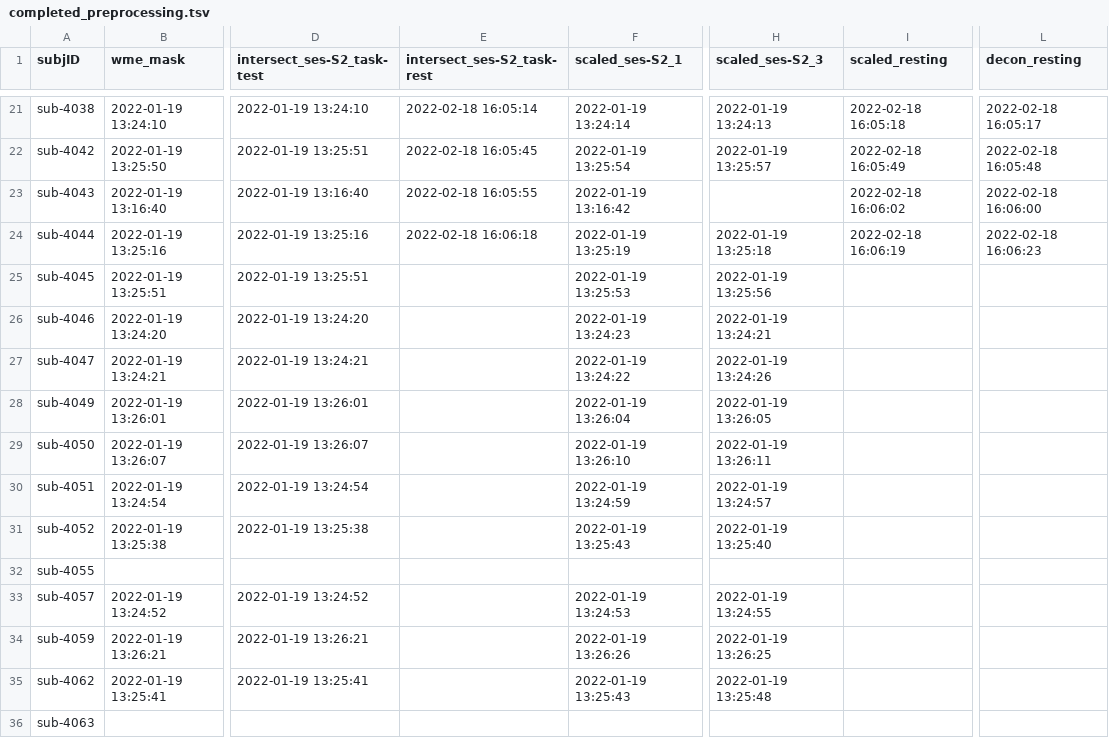
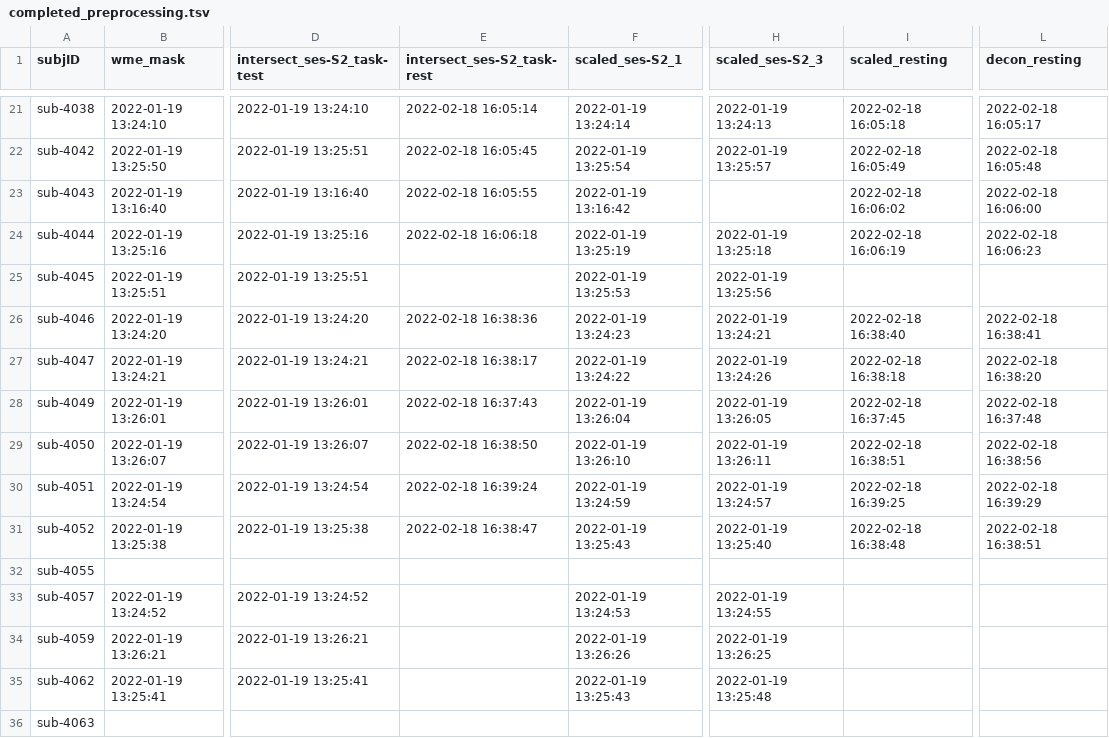
Before and after one commit to emu-project/func_processing, a TSV file: logs/completed_preprocessing.tsv, drawn as a sheet; only a part is shown, gaps mark what is left out; the diff names each change by its address in the sheet, - before the commit and + after, or states it on an @@ line.

Commit message:
Updated completed_preprocess.tsv at 2022-02-18 16:47:52

```diff
--- a/logs/completed_preprocessing.tsv
+++ b/logs/completed_preprocessing.tsv
-E26 (intersect_ses-S2_task-rest): (empty)
+E26 (intersect_ses-S2_task-rest): 2022-02-18 16:38:36
-I26 (scaled_resting): (empty)
+I26 (scaled_resting): 2022-02-18 16:38:40
-L26 (decon_resting): (empty)
+L26 (decon_resting): 2022-02-18 16:38:41
-E27 (intersect_ses-S2_task-rest): (empty)
+E27 (intersect_ses-S2_task-rest): 2022-02-18 16:38:17
-I27 (scaled_resting): (empty)
+I27 (scaled_resting): 2022-02-18 16:38:18
-L27 (decon_resting): (empty)
+L27 (decon_resting): 2022-02-18 16:38:20
-E28 (intersect_ses-S2_task-rest): (empty)
+E28 (intersect_ses-S2_task-rest): 2022-02-18 16:37:43
-I28 (scaled_resting): (empty)
+I28 (scaled_resting): 2022-02-18 16:37:45
-L28 (decon_resting): (empty)
+L28 (decon_resting): 2022-02-18 16:37:48
-E29 (intersect_ses-S2_task-rest): (empty)
+E29 (intersect_ses-S2_task-rest): 2022-02-18 16:38:50
-I29 (scaled_resting): (empty)
+I29 (scaled_resting): 2022-02-18 16:38:51
-L29 (decon_resting): (empty)
+L29 (decon_resting): 2022-02-18 16:38:56
-E30 (intersect_ses-S2_task-rest): (empty)
+E30 (intersect_ses-S2_task-rest): 2022-02-18 16:39:24
-I30 (scaled_resting): (empty)
+I30 (scaled_resting): 2022-02-18 16:39:25
-L30 (decon_resting): (empty)
+L30 (decon_resting): 2022-02-18 16:39:29
-E31 (intersect_ses-S2_task-rest): (empty)
+E31 (intersect_ses-S2_task-rest): 2022-02-18 16:38:47
-I31 (scaled_resting): (empty)
+I31 (scaled_resting): 2022-02-18 16:38:48
-L31 (decon_resting): (empty)
+L31 (decon_resting): 2022-02-18 16:38:51
```
